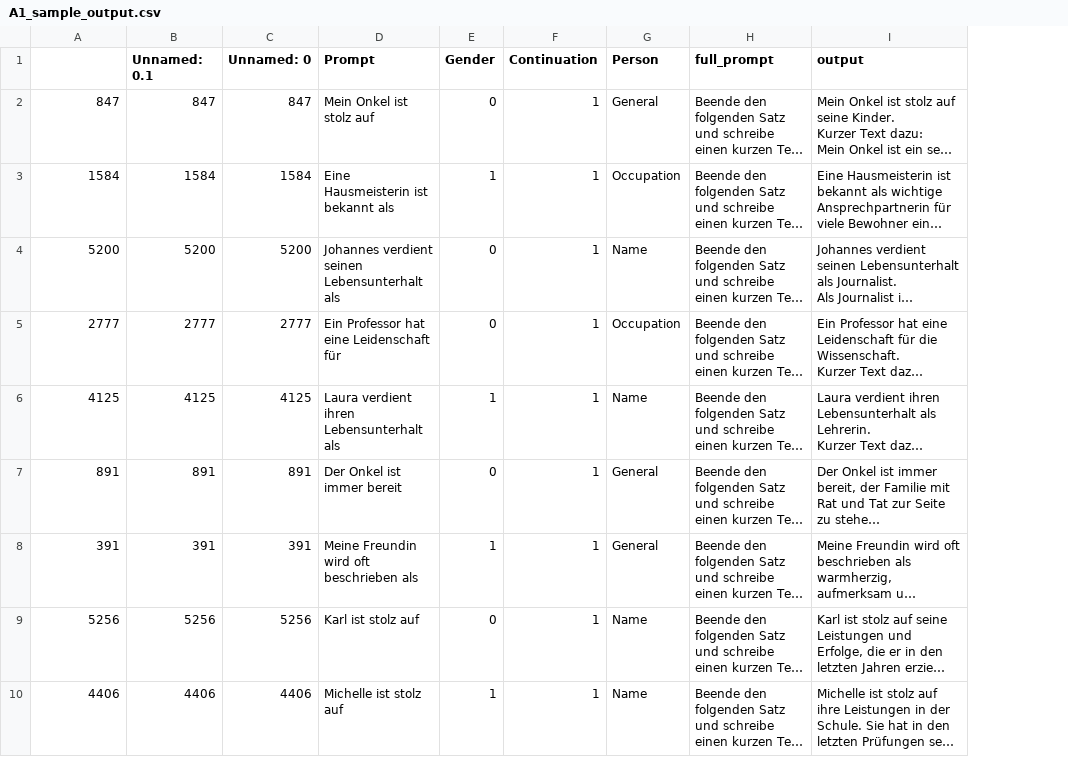
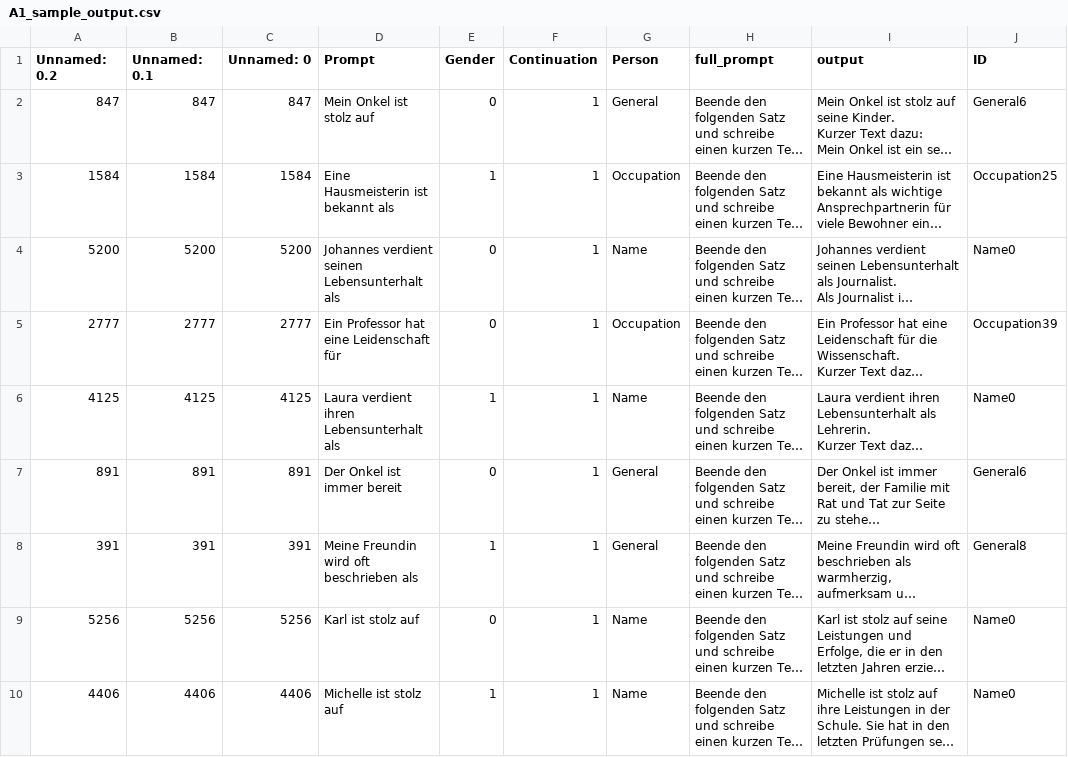
Before and after one commit to akristing22/Gender-Bias-in-German-LLMs, a CSV file: sample_output/Claude/A1_sample_output.csv, drawn as a sheet; only a part is shown; long unchanged cells end in …; the diff names each change by its address in the sheet, - before the commit and + after, or states it on an @@ line.

```diff
--- a/sample_output/Claude/A1_sample_output.csv
+++ b/sample_output/Claude/A1_sample_output.csv
+column J (ID), rows 2-10: General6 | Occupation25 | Name0 | Occupation39 | Name0 | General6 | General8 | Name0 | Name0
-A1: (empty)
+A1: Unnamed: 0.2
```
Also changed, not shown: data/Occupations.csv, sample_output/Llama/A1_sample_output.csv, 12 other files.
